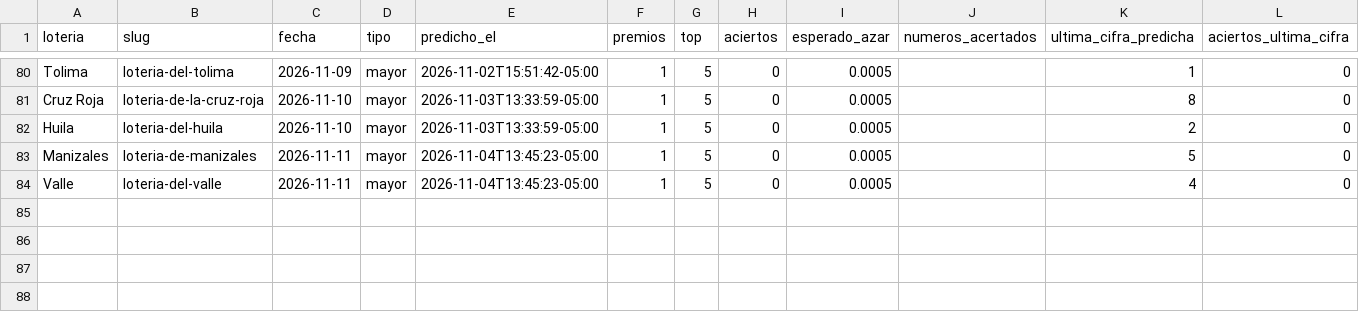
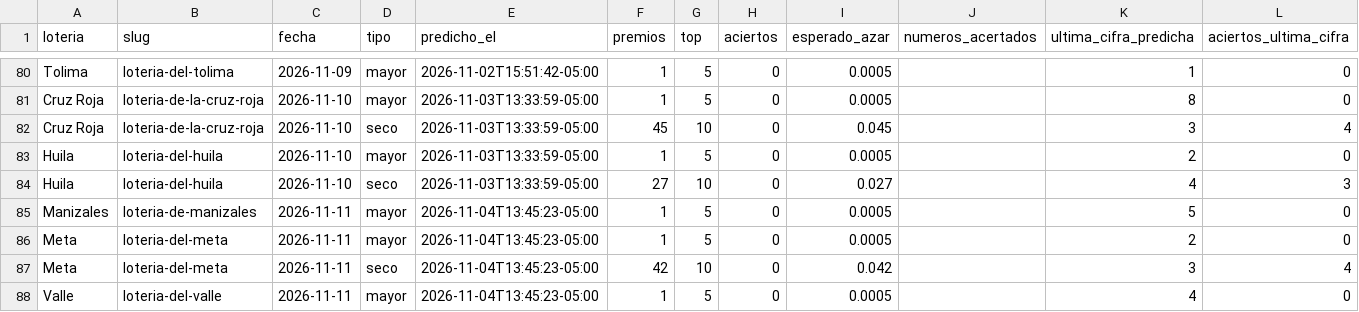
Before and after one commit to satoarsatoar-collab/atlas-loterias, a CSV file: state/registro_aciertos.csv, drawn as a sheet; only a part is shown, gaps mark what is left out; the diff names each change by its address in the sheet, - before the commit and + after, or states it on an @@ line.

```diff
--- a/state/registro_aciertos.csv
+++ b/state/registro_aciertos.csv
+row 82: Cruz Roja | loteria-de-la-cruz-roja | 2026-11-10 | seco | 2026-11-03T13:33:59-05:00 | 45 | 10 | 0 | 0.045 |  | 3 | 4
+row 84: Huila | loteria-del-huila | 2026-11-10 | seco | 2026-11-03T13:33:59-05:00 | 27 | 10 | 0 | 0.027 |  | 4 | 3
+row 86: Meta | loteria-del-meta | 2026-11-11 | mayor | 2026-11-04T13:45:23-05:00 | 1 | 5 | 0 | 0.0005 |  | 2 | 0
+row 87: Meta | loteria-del-meta | 2026-11-11 | seco | 2026-11-04T13:45:23-05:00 | 42 | 10 | 0 | 0.042 |  | 3 | 4
```
Also changed, not shown: state/registro_metodos.csv, 6 other files.
